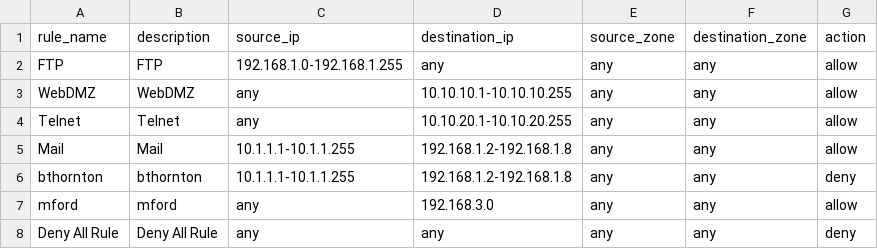
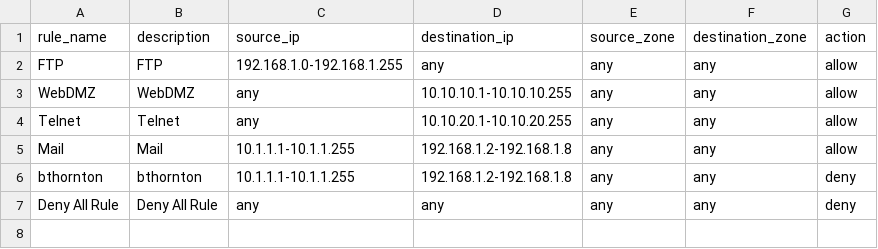
Before and after one commit to michaelford85/acl-data, a CSV file: global/acl_entries_to_apply.csv, drawn as a sheet; the diff names each change by its address in the sheet, - before the commit and + after, or states it on an @@ line.

Commit message:
removed mford rule

```diff
--- a/global/acl_entries_to_apply.csv
+++ b/global/acl_entries_to_apply.csv
-row 7: mford | mford | any | 192.168.3.0 | any | any | allow
```
